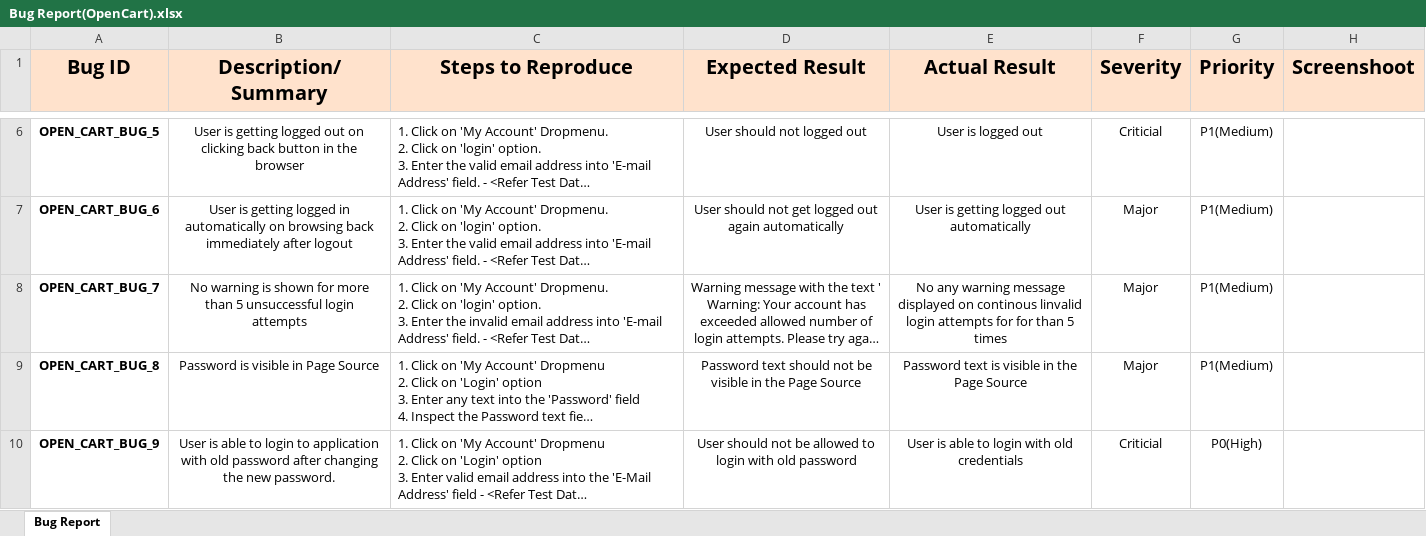
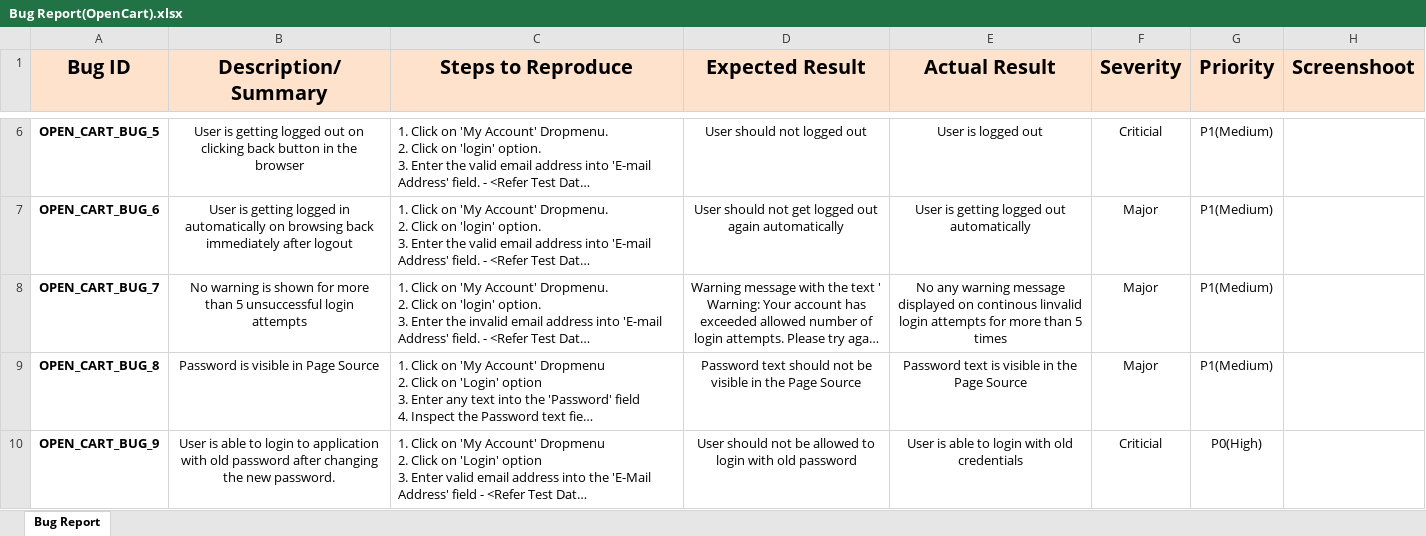
Before and after one commit to Vishal-Wakchaure/OPENCART-E-Commerce-Manual-Testing-Project, an Excel workbook: OpenCart-ManualTesting-main/Bug Report(OpenCart).xlsx, sheet Bug Report, drawn as a sheet; only a part is shown, gaps mark what is left out; long unchanged cells end in …; values as stored, in another font and other column widths than the file's, no borders; the diff names each change by its address in the sheet, - before the commit and + after, or states it on an @@ line.

```diff
--- a/OpenCart-ManualTesting-main/Bug Report(OpenCart).xlsx (sheet Bug Report)
+++ b/OpenCart-ManualTesting-main/Bug Report(OpenCart).xlsx (sheet Bug Report)
-E8 (Actual Result): …attempts for for than 5…
+E8 (Actual Result): …attempts for more than 5…
```
Also changed, not shown: OpenCart-ManualTesting-main/Test Execution (Open Cart ).xlsx.
